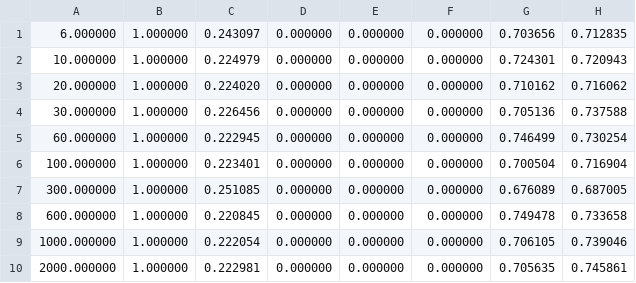
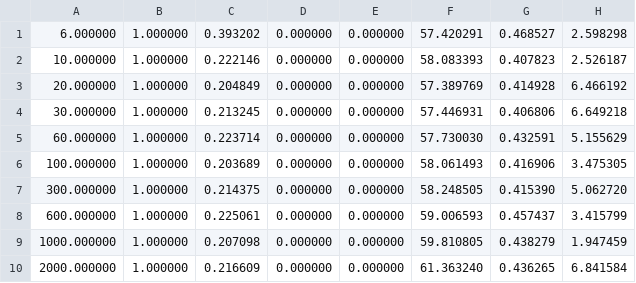
Before and after one commit to victornicolet/precise-parallel-fp, a CSV file: capps/Plots/plot1.csv, drawn as a sheet.

```diff
--- a/capps/Plots/plot1.csv
+++ b/capps/Plots/plot1.csv
@@ -1,10 +1,10 @@
-6.000000,1.000000,0.243097,0.000000,0.000000,0.000000,0.703656,0.712835
-10.000000,1.000000,0.224979,0.000000,0.000000,0.000000,0.724301,0.720943
-20.000000,1.000000,0.224020,0.000000,0.000000,0.000000,0.710162,0.716062
-30.000000,1.000000,0.226456,0.000000,0.000000,0.000000,0.705136,0.737588
-60.000000,1.000000,0.222945,0.000000,0.000000,0.000000,0.746499,0.730254
-100.000000,1.000000,0.223401,0.000000,0.000000,0.000000,0.700504,0.716904
-300.000000,1.000000,0.251085,0.000000,0.000000,0.000000,0.676089,0.687005
-600.000000,1.000000,0.220845,0.000000,0.000000,0.000000,0.749478,0.733658
-1000.000000,1.000000,0.222054,0.000000,0.000000,0.000000,0.706105,0.739046
-2000.000000,1.000000,0.222981,0.000000,0.000000,0.000000,0.705635,0.745861
+6.000000,1.000000,0.393202,0.000000,0.000000,57.420291,0.468527,2.598298
+10.000000,1.000000,0.222146,0.000000,0.000000,58.083393,0.407823,2.526187
+20.000000,1.000000,0.204849,0.000000,0.000000,57.389769,0.414928,6.466192
+30.000000,1.000000,0.213245,0.000000,0.000000,57.446931,0.406806,6.649218
+60.000000,1.000000,0.223714,0.000000,0.000000,57.730030,0.432591,5.155629
+100.000000,1.000000,0.203689,0.000000,0.000000,58.061493,0.416906,3.475305
+300.000000,1.000000,0.214375,0.000000,0.000000,58.248505,0.415390,5.062720
+600.000000,1.000000,0.225061,0.000000,0.000000,59.006593,0.457437,3.415799
+1000.000000,1.000000,0.207098,0.000000,0.000000,59.810805,0.438279,1.947459
+2000.000000,1.000000,0.216609,0.000000,0.000000,61.363240,0.436265,6.841584
```
Also changed, not shown: 22 other files.
